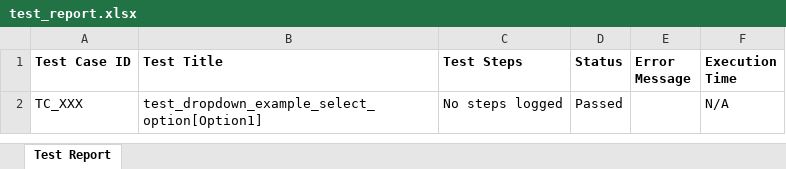
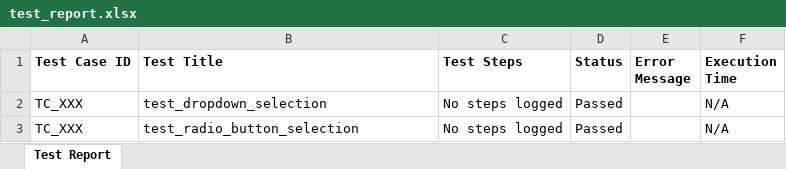
Before and after one commit to Swapn7595/Eb_Assignment, an Excel workbook: Task_4_UI_Automation_Practice/EaseBuzz_AutomationPractice/reports/test_report.xlsx, sheet Test Report, drawn as a sheet; values as stored, in another font and other column widths than the file's, no borders; addresses are those after the commit; the diff names each change by its address in the sheet, - before the commit and + after, or states it on an @@ line.

```diff
--- a/Task_4_UI_Automation_Practice/EaseBuzz_AutomationPractice/reports/test_report.xlsx (sheet Test Report)
+++ b/Task_4_UI_Automation_Practice/EaseBuzz_AutomationPractice/reports/test_report.xlsx (sheet Test Report)
+row 2: TC_XXX | test_dropdown_selection | No steps logged | Passed |  | N/A
-B3 (Test Title): test_dropdown_example_select_option[Option1]
+B3 (Test Title): test_radio_button_selection
```
Also changed, not shown: 32 other files.
